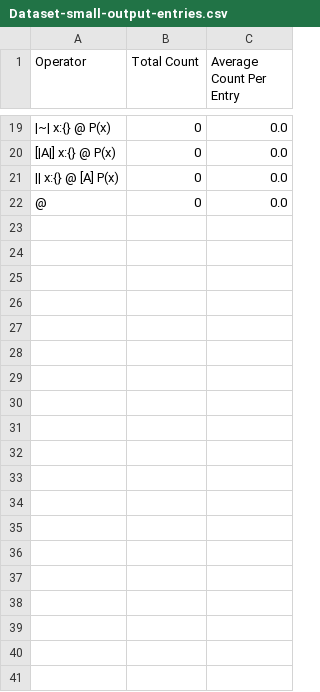
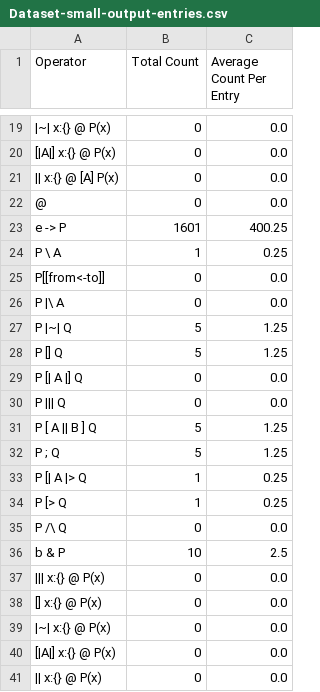
Before and after one commit to UoY-RoboStar/cspm-inspector, a CSV file: examples/Dataset-small-output-entries.csv, drawn as a sheet; only a part is shown, gaps mark what is left out; the diff covers the shown part only; the diff names each change by its address in the sheet, - before the commit and + after, or states it on an @@ line.

```diff
--- a/examples/Dataset-small-output-entries.csv
+++ b/examples/Dataset-small-output-entries.csv
+row 23: e -> P | 1601 | 400.25
+row 24: P \ A | 1 | 0.25
+row 25: P[[from<-to]] | 0 | 0.0
+row 26: P |\ A | 0 | 0.0
+row 27: P |~| Q | 5 | 1.25
+row 28: P [] Q | 5 | 1.25
+row 29: P [| A |] Q | 0 | 0.0
+row 30: P ||| Q | 0 | 0.0
+row 31: P [ A || B ] Q | 5 | 1.25
+row 32: P ; Q | 5 | 1.25
+row 33: P [| A |> Q | 1 | 0.25
+row 34: P [> Q | 1 | 0.25
+row 35: P /\ Q | 0 | 0.0
+row 36: b & P | 10 | 2.5
+row 37: ||| x:{} @ P(x) | 0 | 0.0
+row 38: [] x:{} @ P(x) | 0 | 0.0
+row 39: |~| x:{} @ P(x) | 0 | 0.0
+row 40: [|A|] x:{} @ P(x) | 0 | 0.0
+row 41: || x:{} @ P(x) | 0 | 0.0
```
Also changed, not shown: 11 added rows elsewhere in this file, examples/Dataset-small-output.csv, examples/Larger_Dataset-output-entries.csv, 4 other files.
